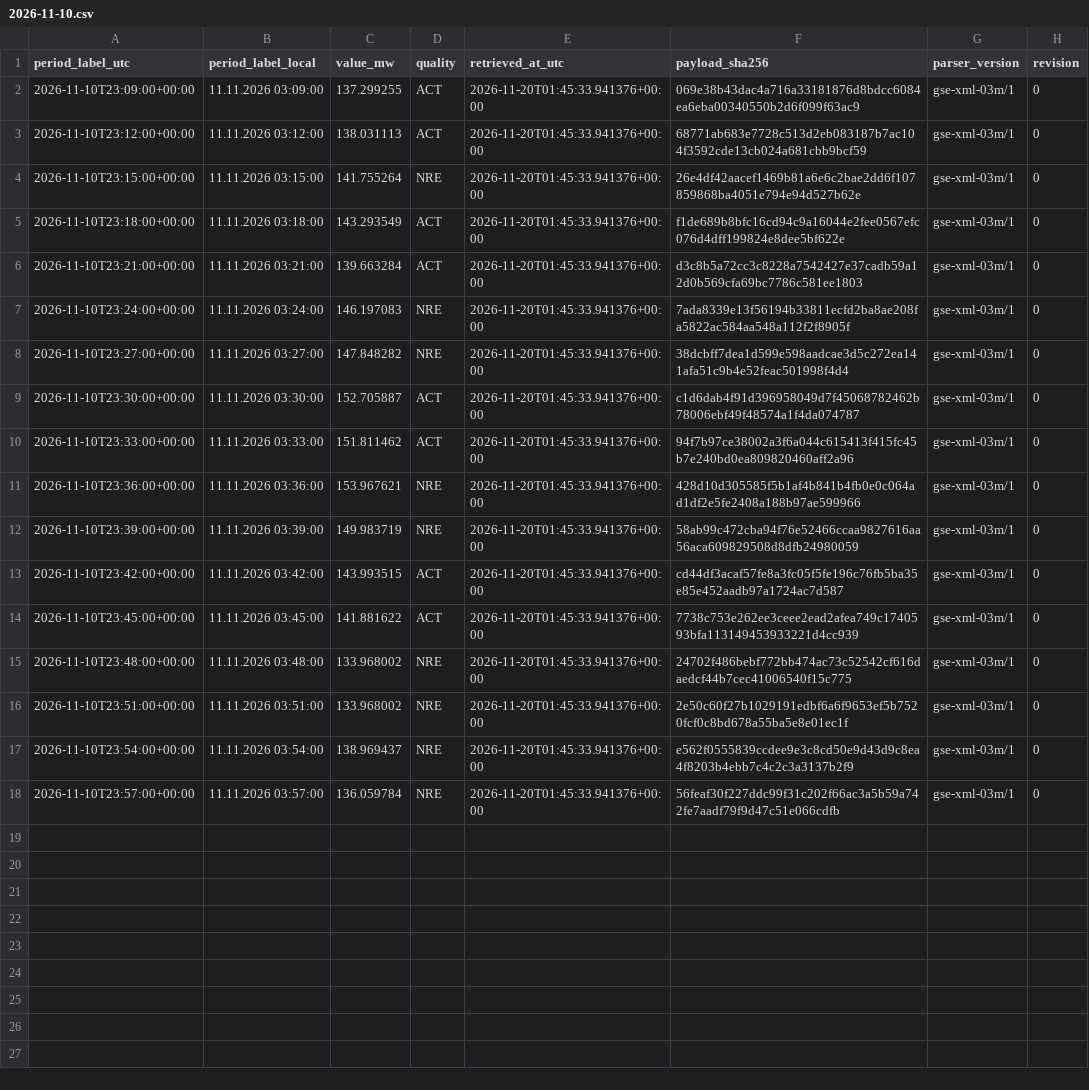
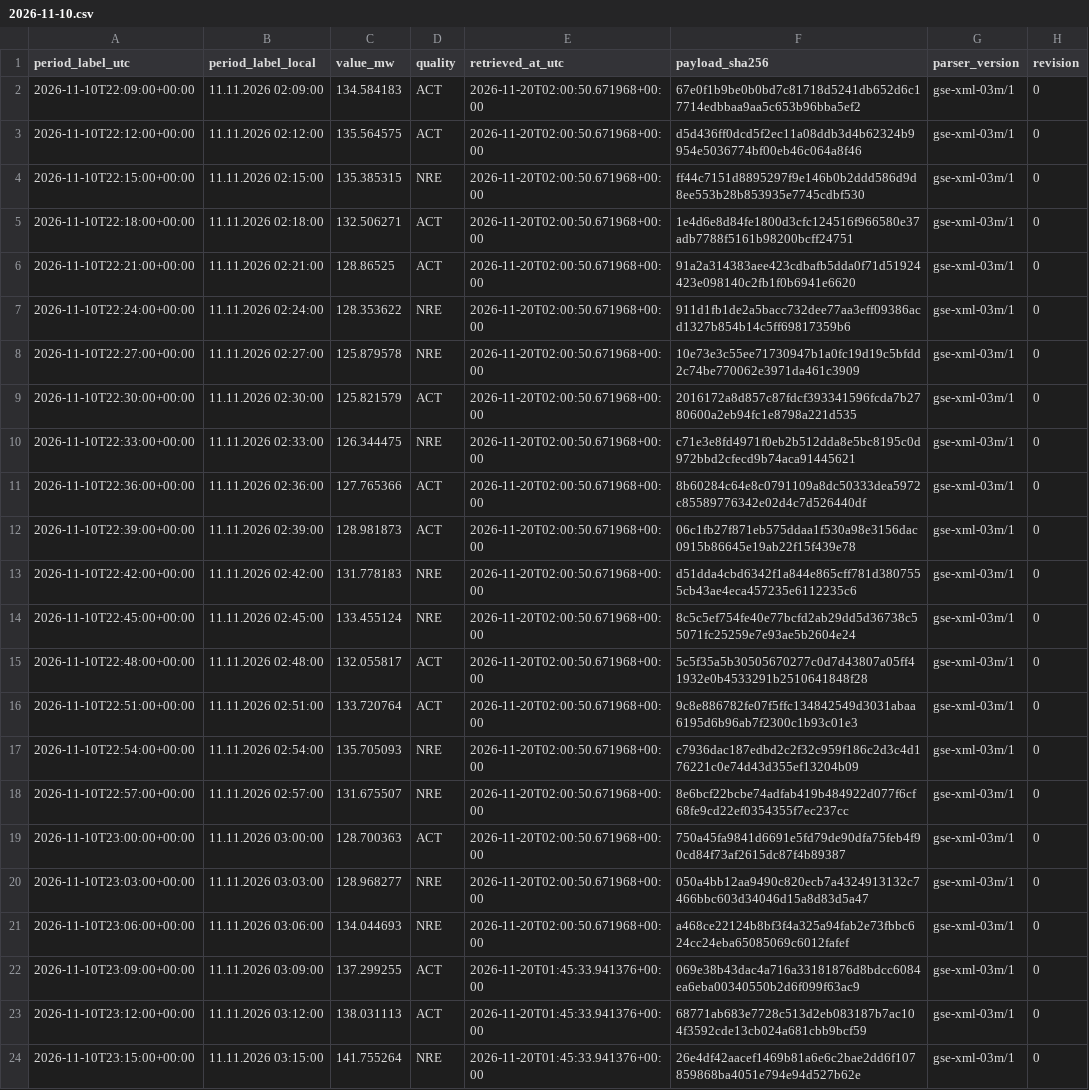
Before and after one commit to GiorgiKhorbaladze/Georgia-WindCast, a CSV file: gse/2026/11/2026-11-10.csv, drawn as a sheet; only a part is shown; the shorter side is filled out with more unchanged rows.

```diff
--- a/gse/2026/11/2026-11-10.csv
+++ b/gse/2026/11/2026-11-10.csv
@@ -1,2 +1,22 @@
 period_label_utc,period_label_local,value_mw,quality,retrieved_at_utc,payload_sha256,parser_version,revision
+2026-11-10T22:09:00+00:00,11.11.2026 02:09:00,134.584183,ACT,2026-11-20T02:00:50.671968+00:00,67e0f1b9be0b0bd7c81718d5241db652d6c17714edbbaa9aa5c653b96bba5ef2,gse-xml-03m/1,0
+2026-11-10T22:12:00+00:00,11.11.2026 02:12:00,135.564575,ACT,2026-11-20T02:00:50.671968+00:00,d5d436ff0dcd5f2ec11a08ddb3d4b62324b9954e5036774bf00eb46c064a8f46,gse-xml-03m/1,0
+2026-11-10T22:15:00+00:00,11.11.2026 02:15:00,135.385315,NRE,2026-11-20T02:00:50.671968+00:00,ff44c7151d8895297f9e146b0b2ddd586d9d8ee553b28b853935e7745cdbf530,gse-xml-03m/1,0
+2026-11-10T22:18:00+00:00,11.11.2026 02:18:00,132.506271,ACT,2026-11-20T02:00:50.671968+00:00,1e4d6e8d84fe1800d3cfc124516f966580e37adb7788f5161b98200bcff24751,gse-xml-03m/1,0
+2026-11-10T22:21:00+00:00,11.11.2026 02:21:00,128.86525,ACT,2026-11-20T02:00:50.671968+00:00,91a2a314383aee423cdbafb5dda0f71d51924423e098140c2fb1f0b6941e6620,gse-xml-03m/1,0
+2026-11-10T22:24:00+00:00,11.11.2026 02:24:00,128.353622,NRE,2026-11-20T02:00:50.671968+00:00,911d1fb1de2a5bacc732dee77aa3eff09386acd1327b854b14c5ff69817359b6,gse-xml-03m/1,0
+2026-11-10T22:27:00+00:00,11.11.2026 02:27:00,125.879578,NRE,2026-11-20T02:00:50.671968+00:00,10e73e3c55ee71730947b1a0fc19d19c5bfdd2c74be770062e3971da461c3909,gse-xml-03m/1,0
+2026-11-10T22:30:00+00:00,11.11.2026 02:30:00,125.821579,ACT,2026-11-20T02:00:50.671968+00:00,2016172a8d857c87fdcf393341596fcda7b2780600a2eb94fc1e8798a221d535,gse-xml-03m/1,0
+2026-11-10T22:33:00+00:00,11.11.2026 02:33:00,126.344475,NRE,2026-11-20T02:00:50.671968+00:00,c71e3e8fd4971f0eb2b512dda8e5bc8195c0d972bbd2cfecd9b74aca91445621,gse-xml-03m/1,0
+2026-11-10T22:36:00+00:00,11.11.2026 02:36:00,127.765366,ACT,2026-11-20T02:00:50.671968+00:00,8b60284c64e8c0791109a8dc50333dea5972c85589776342e02d4c7d526440df,gse-xml-03m/1,0
+2026-11-10T22:39:00+00:00,11.11.2026 02:39:00,128.981873,ACT,2026-11-20T02:00:50.671968+00:00,06c1fb27f871eb575ddaa1f530a98e3156dac0915b86645e19ab22f15f439e78,gse-xml-03m/1,0
+2026-11-10T22:42:00+00:00,11.11.2026 02:42:00,131.778183,NRE,2026-11-20T02:00:50.671968+00:00,d51dda4cbd6342f1a844e865cff781d3807555cb43ae4eca457235e6112235c6,gse-xml-03m/1,0
+2026-11-10T22:45:00+00:00,11.11.2026 02:45:00,133.455124,NRE,2026-11-20T02:00:50.671968+00:00,8c5c5ef754fe40e77bcfd2ab29dd5d36738c55071fc25259e7e93ae5b2604e24,gse-xml-03m/1,0
+2026-11-10T22:48:00+00:00,11.11.2026 02:48:00,132.055817,ACT,2026-11-20T02:00:50.671968+00:00,5c5f35a5b30505670277c0d7d43807a05ff41932e0b4533291b2510641848f28,gse-xml-03m/1,0
+2026-11-10T22:51:00+00:00,11.11.2026 02:51:00,133.720764,ACT,2026-11-20T02:00:50.671968+00:00,9c8e886782fe07f5ffc134842549d3031abaa6195d6b96ab7f2300c1b93c01e3,gse-xml-03m/1,0
+2026-11-10T22:54:00+00:00,11.11.2026 02:54:00,135.705093,NRE,2026-11-20T02:00:50.671968+00:00,c7936dac187edbd2c2f32c959f186c2d3c4d176221c0e74d43d355ef13204b09,gse-xml-03m/1,0
+2026-11-10T22:57:00+00:00,11.11.2026 02:57:00,131.675507,NRE,2026-11-20T02:00:50.671968+00:00,8e6bcf22bcbe74adfab419b484922d077f6cf68fe9cd22ef0354355f7ec237cc,gse-xml-03m/1,0
+2026-11-10T23:00:00+00:00,11.11.2026 03:00:00,128.700363,ACT,2026-11-20T02:00:50.671968+00:00,750a45fa9841d6691e5fd79de90dfa75feb4f90cd84f73af2615dc87f4b89387,gse-xml-03m/1,0
+2026-11-10T23:03:00+00:00,11.11.2026 03:03:00,128.968277,NRE,2026-11-20T02:00:50.671968+00:00,050a4bb12aa9490c820ecb7a4324913132c7466bbc603d34046d15a8d83d5a47,gse-xml-03m/1,0
+2026-11-10T23:06:00+00:00,11.11.2026 03:06:00,134.044693,NRE,2026-11-20T02:00:50.671968+00:00,a468ce22124b8bf3f4a325a94fab2e73fbbc624cc24eba65085069c6012fafef,gse-xml-03m/1,0
 2026-11-10T23:09:00+00:00,11.11.2026 03:09:00,137.299255,ACT,2026-11-20T01:45:33.941376+00:00,069e38b43dac4a716a33181876d8bdcc6084ea6eba00340550b2d6f099f63ac9,gse-xml-03m/1,0
```
Also changed, not shown: balance/2026/11/2026-11-20.csv, gse/2026/11/2026-11-20.csv, 3 other files.
